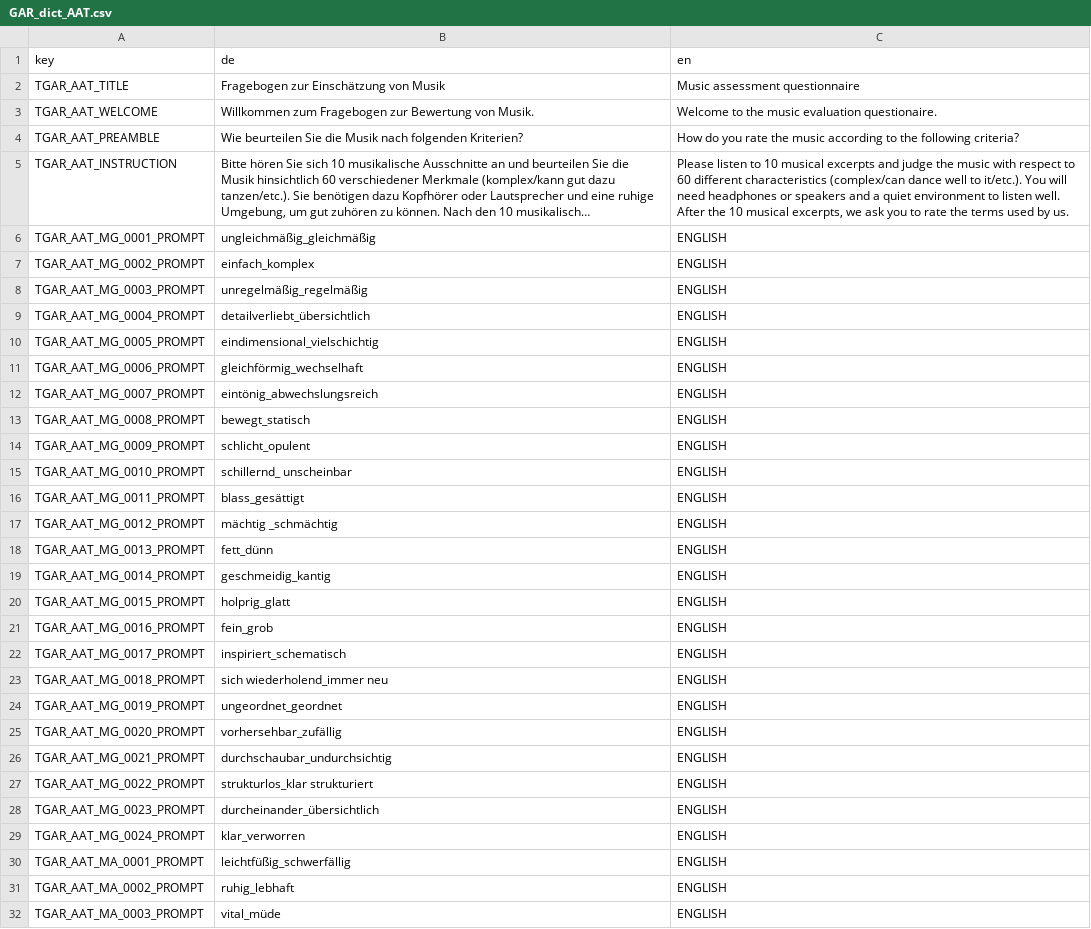
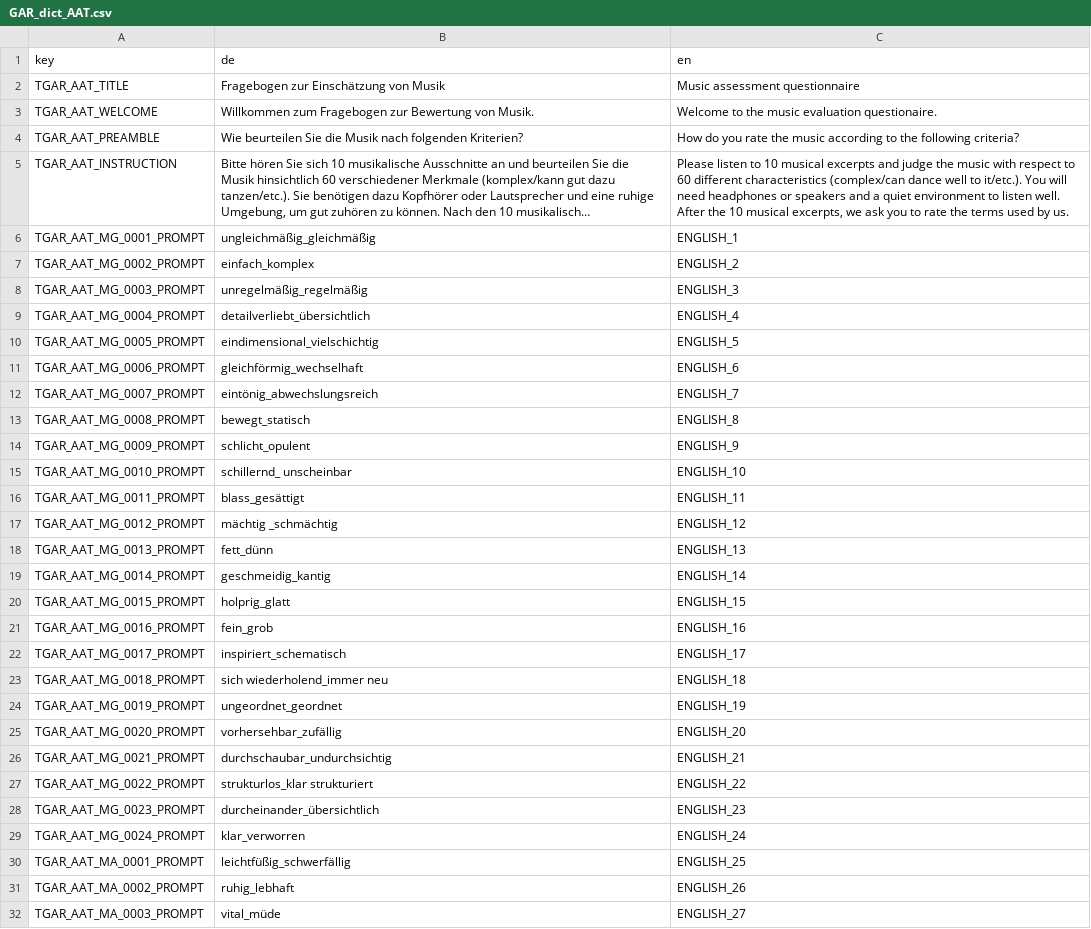
Before and after one commit to klausfrieler/GAR, a CSV file: data_raw/GAR_dict_AAT.csv, drawn as a sheet; only a part is shown; long unchanged cells end in …; the diff covers the shown part only; the diff names each change by its address in the sheet, - before the commit and + after, or states it on an @@ line.

```diff
--- a/data_raw/GAR_dict_AAT.csv
+++ b/data_raw/GAR_dict_AAT.csv
-C6 (en): ENGLISH
+C6 (en): ENGLISH_1
-C7 (en): ENGLISH
+C7 (en): ENGLISH_2
-C8 (en): ENGLISH
+C8 (en): ENGLISH_3
-C9 (en): ENGLISH
+C9 (en): ENGLISH_4
-C10 (en): ENGLISH
+C10 (en): ENGLISH_5
-C11 (en): ENGLISH
+C11 (en): ENGLISH_6
-C12 (en): ENGLISH
+C12 (en): ENGLISH_7
-C13 (en): ENGLISH
+C13 (en): ENGLISH_8
-C14 (en): ENGLISH
+C14 (en): ENGLISH_9
-C15 (en): ENGLISH
+C15 (en): ENGLISH_10
-C16 (en): ENGLISH
+C16 (en): ENGLISH_11
-C17 (en): ENGLISH
+C17 (en): ENGLISH_12
-C18 (en): ENGLISH
+C18 (en): ENGLISH_13
-C19 (en): ENGLISH
+C19 (en): ENGLISH_14
-C20 (en): ENGLISH
+C20 (en): ENGLISH_15
-C21 (en): ENGLISH
+C21 (en): ENGLISH_16
-C22 (en): ENGLISH
+C22 (en): ENGLISH_17
-C23 (en): ENGLISH
+C23 (en): ENGLISH_18
-C24 (en): ENGLISH
+C24 (en): ENGLISH_19
-C25 (en): ENGLISH
+C25 (en): ENGLISH_20
-C26 (en): ENGLISH
+C26 (en): ENGLISH_21
-C27 (en): ENGLISH
+C27 (en): ENGLISH_22
-C28 (en): ENGLISH
+C28 (en): ENGLISH_23
-C29 (en): ENGLISH
+C29 (en): ENGLISH_24
-C30 (en): ENGLISH
+C30 (en): ENGLISH_25
-C31 (en): ENGLISH
+C31 (en): ENGLISH_26
-C32 (en): ENGLISH
+C32 (en): ENGLISH_27
```
Also changed, not shown: 34 edited cells elsewhere in this file, 5 other files.
